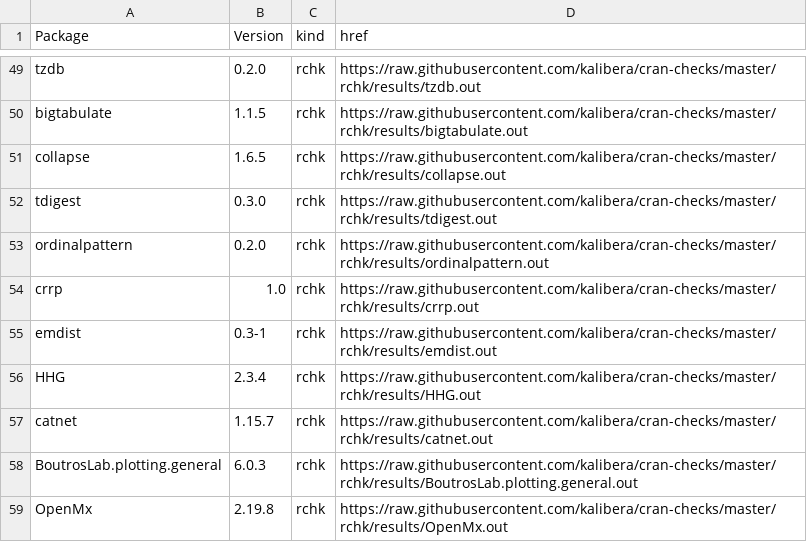
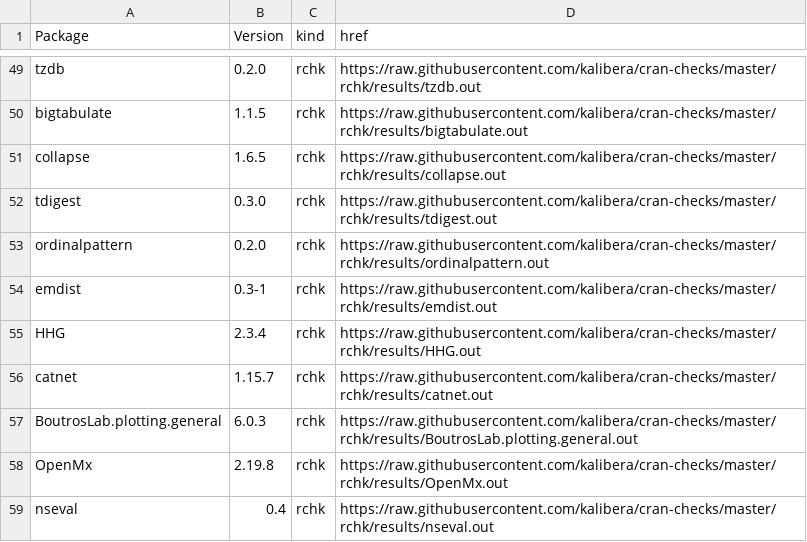
Before and after one commit to kalibera/cran-checks, a CSV file: rchk/rchk.csv, drawn as a sheet; only a part is shown, gaps mark what is left out; the shorter side is filled out with more unchanged rows; the diff names each change by its address in the sheet, - before the commit and + after, or states it on an @@ line.

Commit message:
Updated results.

```diff
--- a/rchk/rchk.csv
+++ b/rchk/rchk.csv
-row 54: crrp | 1.0 | rchk | https://raw.githubusercontent.com/kalibera/cran-checks/master/rchk/results/crrp.out
```
Also changed, not shown: 6 other files.
